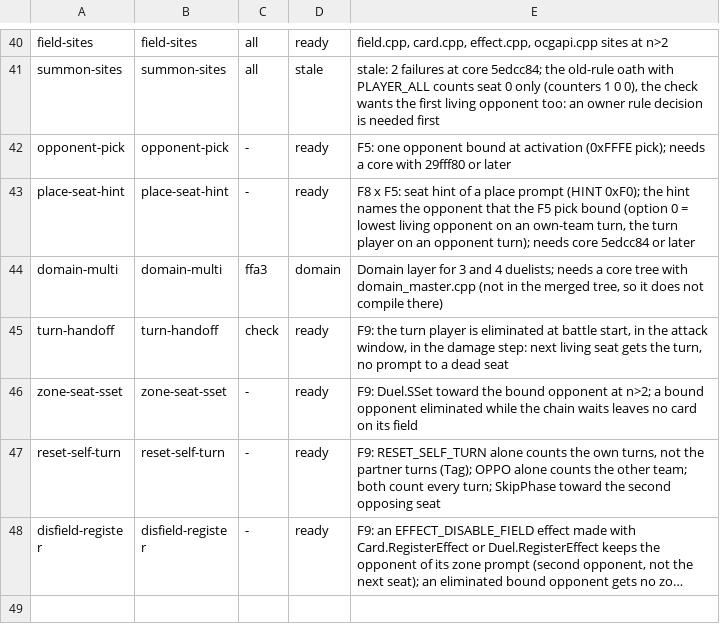
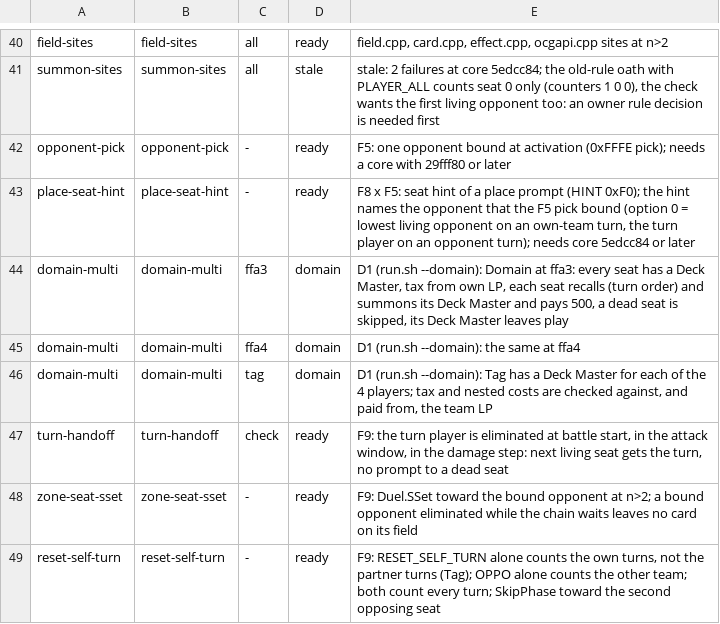
Before and after one commit to DuelingDomain/yugioh-bot, a TSV file: packages/duel-server/scripts/native/checks/checks.tsv, drawn as a sheet; only a part is shown, gaps mark what is left out; the shorter side is filled out with more unchanged rows; long unchanged cells end in ….

```diff
--- a/packages/duel-server/scripts/native/checks/checks.tsv
+++ b/packages/duel-server/scripts/native/checks/checks.tsv
@@ -43,3 +43,5 @@ opponent-pick	opponent-pick	-	ready	F5: one opponent bound at activation (0xFFFE
 place-seat-hint	place-seat-hint	-	ready	F8 x F5: seat hint of a place prompt (HINT 0xF0); the hint names the opponent that the F5 pick bound (option 0 = lowest living opponent on an own-team turn, the turn player on an opponent turn); needs core 5edcc84 or later
-domain-multi	domain-multi	ffa3	domain	Domain layer for 3 and 4 duelists; needs a core tree with domain_master.cpp (not in the merged tree, so it does not compile there)
+domain-multi	domain-multi	ffa3	domain	D1 (run.sh --domain): Domain at ffa3: every seat has a Deck Master, tax from own LP, each seat recalls (turn order) and summons its Deck Master and pays 500, a dead seat is skipped, its Deck Master leaves play
+domain-multi	domain-multi	ffa4	domain	D1 (run.sh --domain): the same at ffa4
+domain-multi	domain-multi	tag	domain	D1 (run.sh --domain): Tag has a Deck Master for each of the 4 players; tax and nested costs are checked against, and paid from, the team LP
 turn-handoff	turn-handoff	check	ready	F9: the turn player is eliminated at battle start, in the attack window, in the damage step: next living seat gets the turn, no prompt to a dead seat
```
Also changed, not shown: 3 other files.
